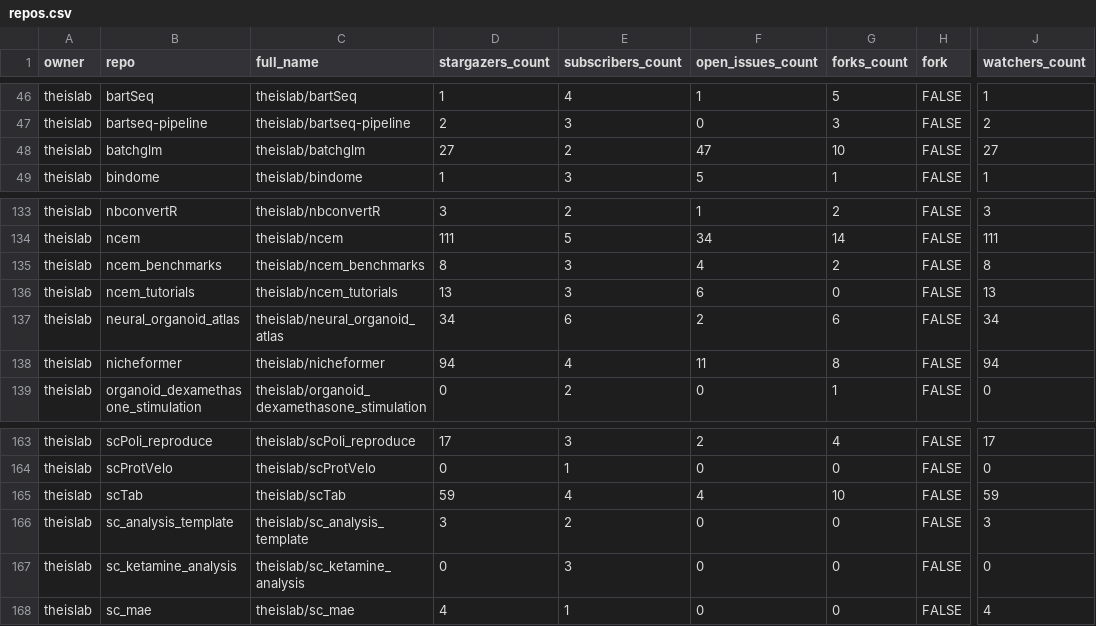
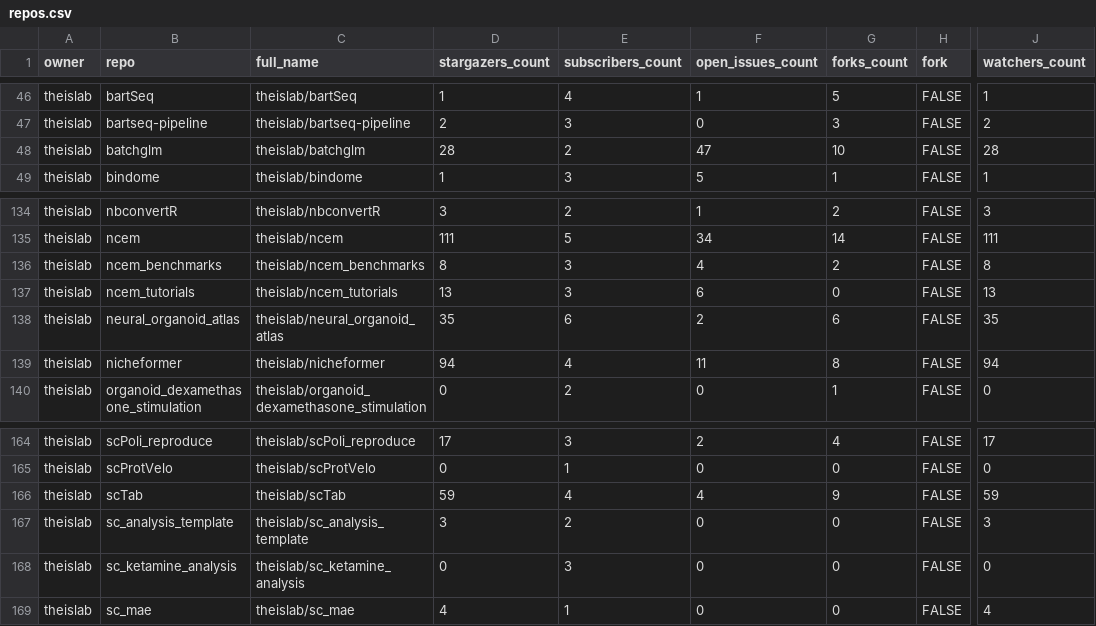
Before and after one commit to theislab/gh-dashboard, a CSV file: repos.csv, drawn as a sheet; only a part is shown, gaps mark what is left out; addresses are those after the commit; the diff covers the shown part only; the diff names each change by its address in the sheet, - before the commit and + after, or states it on an @@ line.

```diff
--- a/repos.csv
+++ b/repos.csv
-D48 (stargazers_count): 27
+D48 (stargazers_count): 28
-J48 (watchers_count): 27
+J48 (watchers_count): 28
-D138 (stargazers_count): 34
+D138 (stargazers_count): 35
-J138 (watchers_count): 34
+J138 (watchers_count): 35
-G166 (forks_count): 10
+G166 (forks_count): 9
```
Also changed, not shown: 1 added row and 17 edited cells elsewhere in this file, 2 other files.
